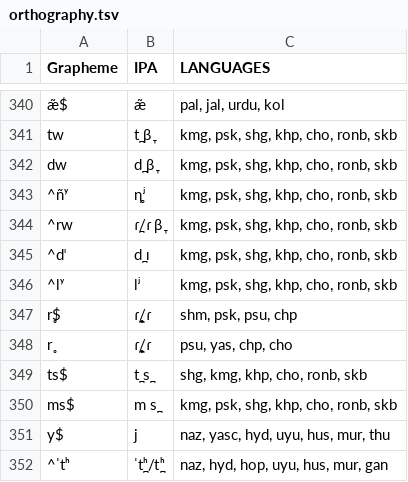
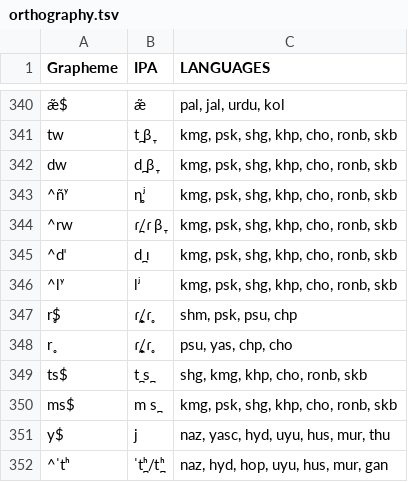
Before and after one commit to lexibank/backstromnorthernpakistan, a TSV file: etc/orthography.tsv, drawn as a sheet; only a part is shown, gaps mark what is left out.

Commit message:
added missing diacritics

```diff
--- a/etc/orthography.tsv
+++ b/etc/orthography.tsv
@@ -346,4 +346,4 @@ dw	d̪ β̞	kmg, psk, shg, khp, cho, ronb, skb
 ^lʸ	lʲ	kmg, psk, shg, khp, cho, ronb, skb
-r̥$	ɾ̪̥/ɾ	shm, psk, psu, chp
-r̥	ɾ̪̥/ɾ	psu, yas, chp, cho
+r̥$	ɾ̪̥/ɾ̥	shm, psk, psu, chp
+r̥	ɾ̪̥/ɾ̥	psu, yas, chp, cho
 ts$	t̪ s̪	shg, kmg, khp, cho, ronb, skb
```
